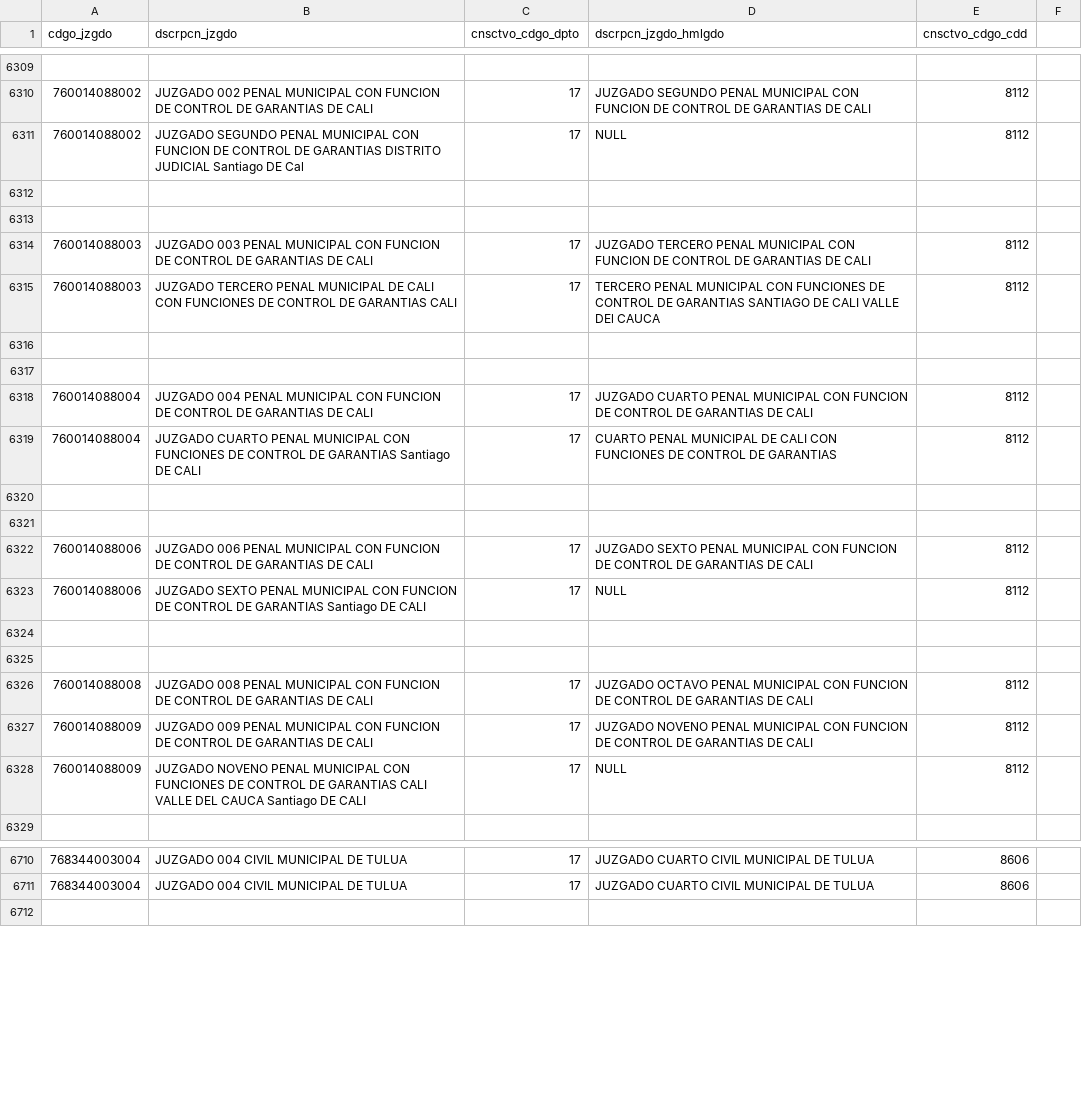
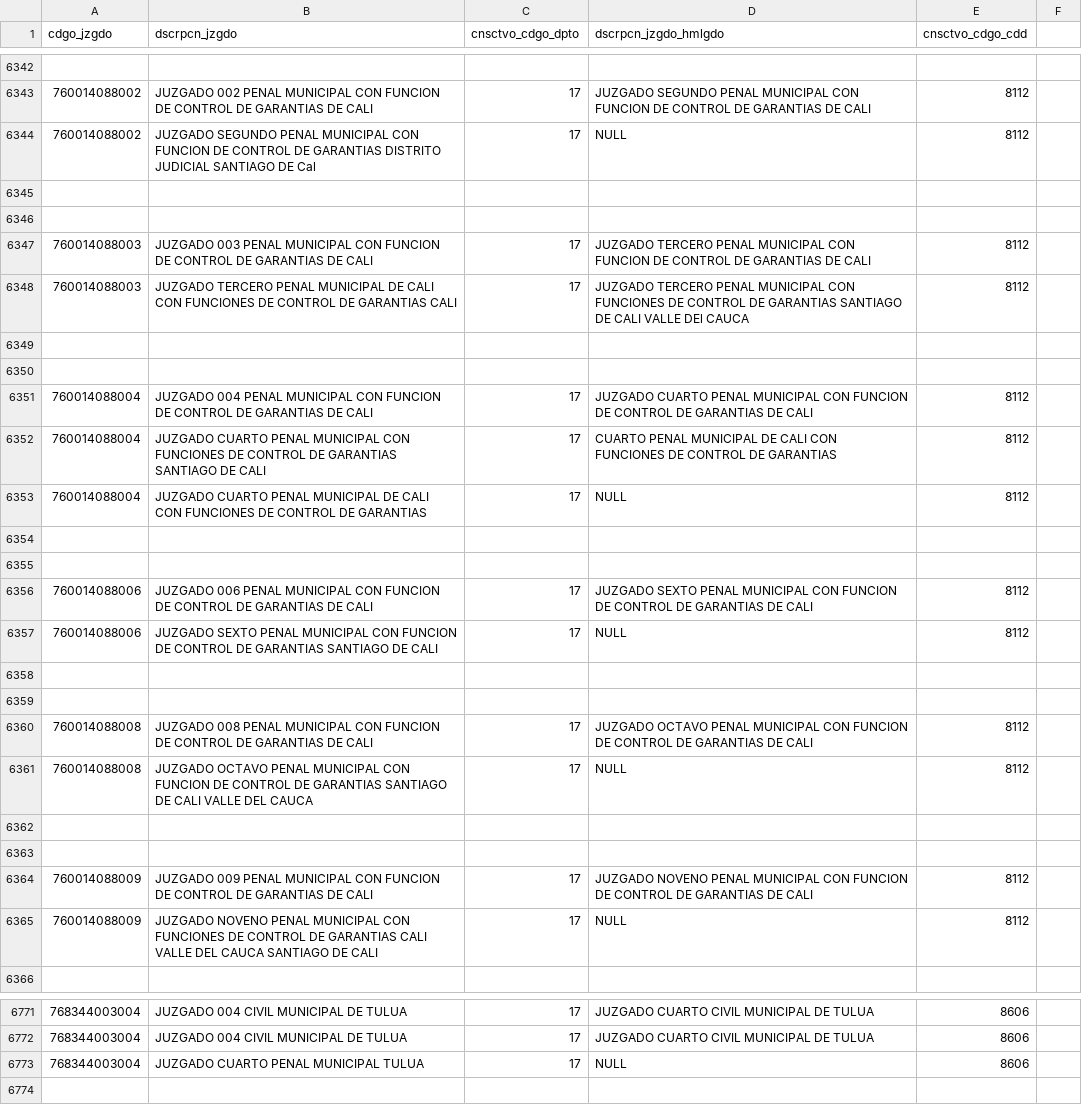
Before and after one commit to zemogesfera/Modulo_ProcesadorLocalPy, a CSV file: tbjuzgados.csv, drawn as a sheet; only a part is shown, gaps mark what is left out; the diff covers the shown part only.

Commit message:
juzgados y diccionario

```diff
--- a/tbjuzgados.csv
+++ b/tbjuzgados.csv
@@ -6310,3 +6343,3 @@ cdgo_jzgdo,dscrpcn_jzgdo,cnsctvo_cdgo_dpto,dscrpcn_jzgdo_hmlgdo,cnsctvo_cdgo_cdd
 760014088002,JUZGADO 002 PENAL MUNICIPAL CON FUNCION DE CONTROL DE GARANTIAS DE CALI ,17,JUZGADO SEGUNDO PENAL MUNICIPAL CON FUNCION DE CONTROL DE GARANTIAS DE CALI ,8112,
-760014088002,JUZGADO SEGUNDO PENAL MUNICIPAL CON FUNCION DE CONTROL DE GARANTIAS DISTRITO JUDICIAL Santiago DE Cal ,17,NULL ,8112,
+760014088002,JUZGADO SEGUNDO PENAL MUNICIPAL CON FUNCION DE CONTROL DE GARANTIAS DISTRITO JUDICIAL SANTIAGO DE Cal ,17,NULL ,8112,
 
@@ -6314,3 +6347,3 @@ cdgo_jzgdo,dscrpcn_jzgdo,cnsctvo_cdgo_dpto,dscrpcn_jzgdo_hmlgdo,cnsctvo_cdgo_cdd
 760014088003,JUZGADO 003 PENAL MUNICIPAL CON FUNCION DE CONTROL DE GARANTIAS DE CALI ,17,JUZGADO TERCERO PENAL MUNICIPAL CON FUNCION DE CONTROL DE GARANTIAS DE CALI ,8112,
-760014088003,JUZGADO TERCERO PENAL MUNICIPAL DE CALI CON FUNCIONES DE CONTROL DE GARANTIAS CALI ,17,TERCERO PENAL MUNICIPAL CON FUNCIONES DE CONTROL DE GARANTIAS SANTIAGO DE CALI VALLE DEl CAUCA ,8112,
+760014088003,JUZGADO TERCERO PENAL MUNICIPAL DE CALI CON FUNCIONES DE CONTROL DE GARANTIAS CALI ,17,JUZGADO TERCERO PENAL MUNICIPAL CON FUNCIONES DE CONTROL DE GARANTIAS SANTIAGO DE CALI VALLE DEl CAUCA ,8112,
 
@@ -6318,3 +6351,4 @@ cdgo_jzgdo,dscrpcn_jzgdo,cnsctvo_cdgo_dpto,dscrpcn_jzgdo_hmlgdo,cnsctvo_cdgo_cdd
 760014088004,JUZGADO 004 PENAL MUNICIPAL CON FUNCION DE CONTROL DE GARANTIAS DE CALI ,17,JUZGADO CUARTO PENAL MUNICIPAL CON FUNCION DE CONTROL DE GARANTIAS DE CALI ,8112,
-760014088004,JUZGADO CUARTO PENAL MUNICIPAL CON FUNCIONES DE CONTROL DE GARANTIAS Santiago DE CALI ,17,CUARTO PENAL MUNICIPAL DE CALI CON FUNCIONES DE CONTROL DE GARANTIAS,8112,
+760014088004,JUZGADO CUARTO PENAL MUNICIPAL CON FUNCIONES DE CONTROL DE GARANTIAS SANTIAGO DE CALI ,17,CUARTO PENAL MUNICIPAL DE CALI CON FUNCIONES DE CONTROL DE GARANTIAS,8112,
+760014088004,JUZGADO CUARTO PENAL MUNICIPAL DE CALI CON FUNCIONES DE CONTROL DE GARANTIAS ,17,NULL ,8112,
 
@@ -6322,3 +6356,3 @@ cdgo_jzgdo,dscrpcn_jzgdo,cnsctvo_cdgo_dpto,dscrpcn_jzgdo_hmlgdo,cnsctvo_cdgo_cdd
 760014088006,JUZGADO 006 PENAL MUNICIPAL CON FUNCION DE CONTROL DE GARANTIAS DE CALI ,17,JUZGADO SEXTO PENAL MUNICIPAL CON FUNCION DE CONTROL DE GARANTIAS DE CALI ,8112,
-760014088006,JUZGADO SEXTO PENAL MUNICIPAL CON FUNCION DE CONTROL DE GARANTIAS Santiago DE CALI ,17,NULL ,8112,
+760014088006,JUZGADO SEXTO PENAL MUNICIPAL CON FUNCION DE CONTROL DE GARANTIAS SANTIAGO DE CALI ,17,NULL ,8112,
 
@@ -6326,4 +6360,7 @@ cdgo_jzgdo,dscrpcn_jzgdo,cnsctvo_cdgo_dpto,dscrpcn_jzgdo_hmlgdo,cnsctvo_cdgo_cdd
 760014088008,JUZGADO 008 PENAL MUNICIPAL CON FUNCION DE CONTROL DE GARANTIAS DE CALI ,17,JUZGADO OCTAVO PENAL MUNICIPAL CON FUNCION DE CONTROL DE GARANTIAS DE CALI ,8112,
+760014088008,JUZGADO OCTAVO PENAL MUNICIPAL CON FUNCION DE CONTROL DE GARANTIAS SANTIAGO DE CALI VALLE DEL CAUCA ,17,NULL ,8112,
+
+
 760014088009,JUZGADO 009 PENAL MUNICIPAL CON FUNCION DE CONTROL DE GARANTIAS DE CALI ,17,JUZGADO NOVENO PENAL MUNICIPAL CON FUNCION DE CONTROL DE GARANTIAS DE CALI ,8112,
-760014088009,JUZGADO NOVENO PENAL MUNICIPAL CON FUNCIONES DE CONTROL DE GARANTIAS CALI VALLE DEL CAUCA Santiago DE CALI,17,NULL ,8112,
+760014088009,JUZGADO NOVENO PENAL MUNICIPAL CON FUNCIONES DE CONTROL DE GARANTIAS CALI VALLE DEL CAUCA SANTIAGO DE CALI,17,NULL ,8112,
 
@@ -6711,2 +6772,3 @@ cdgo_jzgdo,dscrpcn_jzgdo,cnsctvo_cdgo_dpto,dscrpcn_jzgdo_hmlgdo,cnsctvo_cdgo_cdd
 768344003004,JUZGADO 004 CIVIL MUNICIPAL DE TULUA ,17,JUZGADO CUARTO CIVIL MUNICIPAL DE TULUA ,8606,
+768344003004,JUZGADO CUARTO PENAL MUNICIPAL TULUA ,17,NULL ,8606,
 
```
Also changed, not shown: 66 added rows and 32 edited cells elsewhere in this file, 2 other files.
